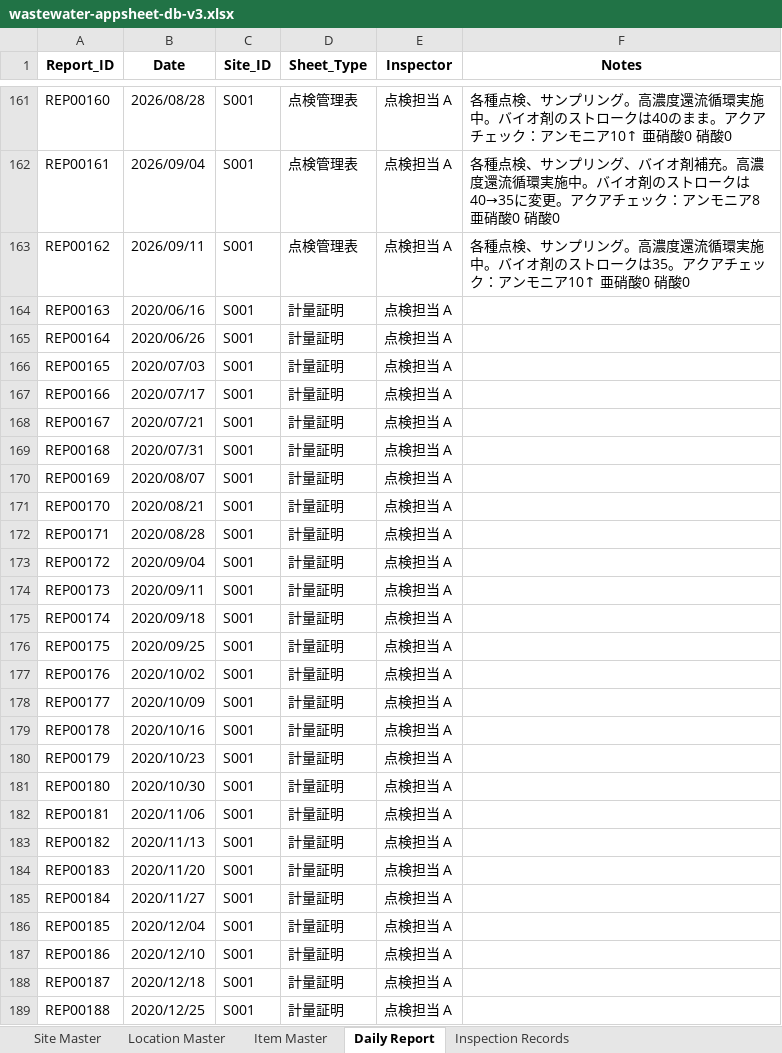
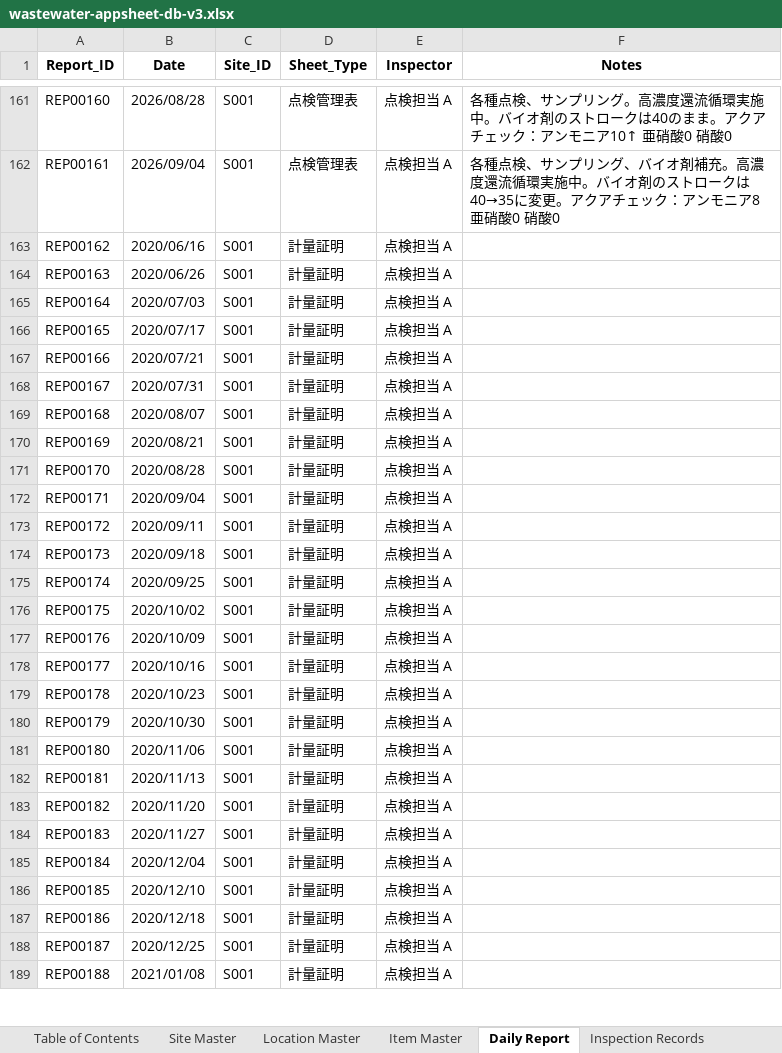
Before and after one commit to f-ebe-lgtm/kbl-wastewater-app, an Excel workbook: wastewater-appsheet-db-v3.xlsx, sheet Daily Report, drawn as a sheet; only a part is shown, gaps mark what is left out; values as stored, in another font and other column widths than the file's, no borders; the diff covers the shown part only; the diff names each change by its address in the sheet, - before the commit and + after, or states it on an @@ line.

```diff
--- a/wastewater-appsheet-db-v3.xlsx (sheet Daily Report)
+++ b/wastewater-appsheet-db-v3.xlsx (sheet Daily Report)
+sheet tab: Table of Contents
-B163 (Date): 2026/09/11
+B163 (Date): 2020/06/16
-D163 (Sheet_Type): 点検管理表
+D163 (Sheet_Type): 計量証明
-F163 (Notes): 各種点検、サンプリング。高濃度還流循環実施中。バイオ剤のストロークは35。アクアチェック：アンモニア10↑ 亜硝酸0 硝酸0
+F163 (Notes): (empty)
-B164 (Date): 2020/06/16
+B164 (Date): 2020/06/26
-B165 (Date): 2020/06/26
+B165 (Date): 2020/07/03
-B166 (Date): 2020/07/03
+B166 (Date): 2020/07/17
-B167 (Date): 2020/07/17
+B167 (Date): 2020/07/21
-B168 (Date): 2020/07/21
+B168 (Date): 2020/07/31
-B169 (Date): 2020/07/31
+B169 (Date): 2020/08/07
-B170 (Date): 2020/08/07
+B170 (Date): 2020/08/21
-B171 (Date): 2020/08/21
+B171 (Date): 2020/08/28
-B172 (Date): 2020/08/28
+B172 (Date): 2020/09/04
-B173 (Date): 2020/09/04
+B173 (Date): 2020/09/11
-B174 (Date): 2020/09/11
+B174 (Date): 2020/09/18
-B175 (Date): 2020/09/18
+B175 (Date): 2020/09/25
-B176 (Date): 2020/09/25
+B176 (Date): 2020/10/02
-B177 (Date): 2020/10/02
+B177 (Date): 2020/10/09
-B178 (Date): 2020/10/09
+B178 (Date): 2020/10/16
-B179 (Date): 2020/10/16
+B179 (Date): 2020/10/23
-B180 (Date): 2020/10/23
+B180 (Date): 2020/10/30
-B181 (Date): 2020/10/30
+B181 (Date): 2020/11/06
-B182 (Date): 2020/11/06
+B182 (Date): 2020/11/13
-B183 (Date): 2020/11/13
+B183 (Date): 2020/11/20
-B184 (Date): 2020/11/20
+B184 (Date): 2020/11/27
-B185 (Date): 2020/11/27
+B185 (Date): 2020/12/04
-B186 (Date): 2020/12/04
+B186 (Date): 2020/12/10
-B187 (Date): 2020/12/10
+B187 (Date): 2020/12/18
-B188 (Date): 2020/12/18
+B188 (Date): 2020/12/25
-B189 (Date): 2020/12/25
+B189 (Date): 2021/01/08
```
Also changed, not shown: 9 removed rows and 1114 edited cells elsewhere in this sheet, sheet Inspection Records, sheet Item Master, 1 other file.
